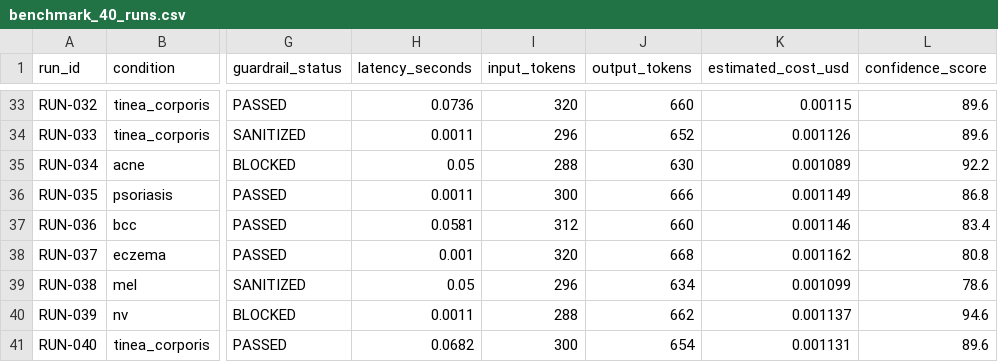
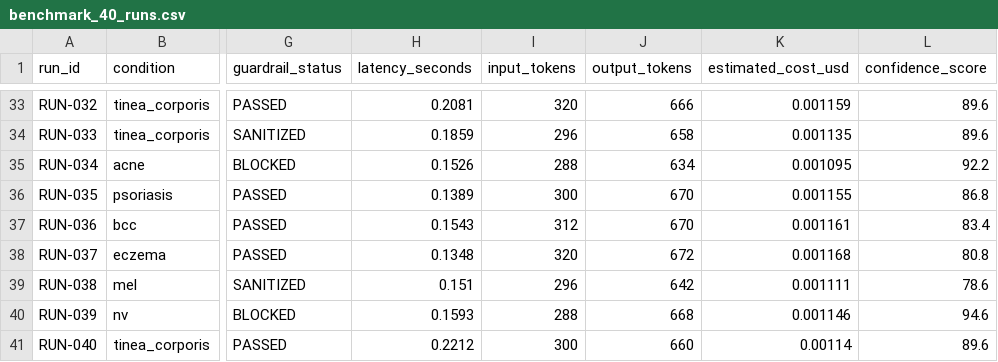
Before and after one commit to Manya1810/skinsense-ai, a CSV file: static/reports/benchmark_40_runs.csv, drawn as a sheet; only a part is shown, gaps mark what is left out; the diff covers the shown part only; the diff names each change by its address in the sheet, - before the commit and + after, or states it on an @@ line.

```diff
--- a/static/reports/benchmark_40_runs.csv
+++ b/static/reports/benchmark_40_runs.csv
-H33 (latency_seconds): 0.0736
+H33 (latency_seconds): 0.2081
-J33 (output_tokens): 660
+J33 (output_tokens): 666
-K33 (estimated_cost_usd): 0.00115
+K33 (estimated_cost_usd): 0.001159
-H34 (latency_seconds): 0.0011
+H34 (latency_seconds): 0.1859
-J34 (output_tokens): 652
+J34 (output_tokens): 658
-K34 (estimated_cost_usd): 0.001126
+K34 (estimated_cost_usd): 0.001135
-H35 (latency_seconds): 0.05
+H35 (latency_seconds): 0.1526
-J35 (output_tokens): 630
+J35 (output_tokens): 634
-K35 (estimated_cost_usd): 0.001089
+K35 (estimated_cost_usd): 0.001095
-H36 (latency_seconds): 0.0011
+H36 (latency_seconds): 0.1389
-J36 (output_tokens): 666
+J36 (output_tokens): 670
-K36 (estimated_cost_usd): 0.001149
+K36 (estimated_cost_usd): 0.001155
-H37 (latency_seconds): 0.0581
+H37 (latency_seconds): 0.1543
-J37 (output_tokens): 660
+J37 (output_tokens): 670
-K37 (estimated_cost_usd): 0.001146
+K37 (estimated_cost_usd): 0.001161
-H38 (latency_seconds): 0.001
+H38 (latency_seconds): 0.1348
-J38 (output_tokens): 668
+J38 (output_tokens): 672
-K38 (estimated_cost_usd): 0.001162
+K38 (estimated_cost_usd): 0.001168
-H39 (latency_seconds): 0.05
+H39 (latency_seconds): 0.151
-J39 (output_tokens): 634
+J39 (output_tokens): 642
-K39 (estimated_cost_usd): 0.001099
+K39 (estimated_cost_usd): 0.001111
-H40 (latency_seconds): 0.0011
+H40 (latency_seconds): 0.1593
-J40 (output_tokens): 662
+J40 (output_tokens): 668
-K40 (estimated_cost_usd): 0.001137
+K40 (estimated_cost_usd): 0.001146
-H41 (latency_seconds): 0.0682
+H41 (latency_seconds): 0.2212
-J41 (output_tokens): 654
+J41 (output_tokens): 660
-K41 (estimated_cost_usd): 0.001131
+K41 (estimated_cost_usd): 0.00114
```
Also changed, not shown: 93 edited cells elsewhere in this file, reports/benchmark_40_runs.csv, 10 other files.
